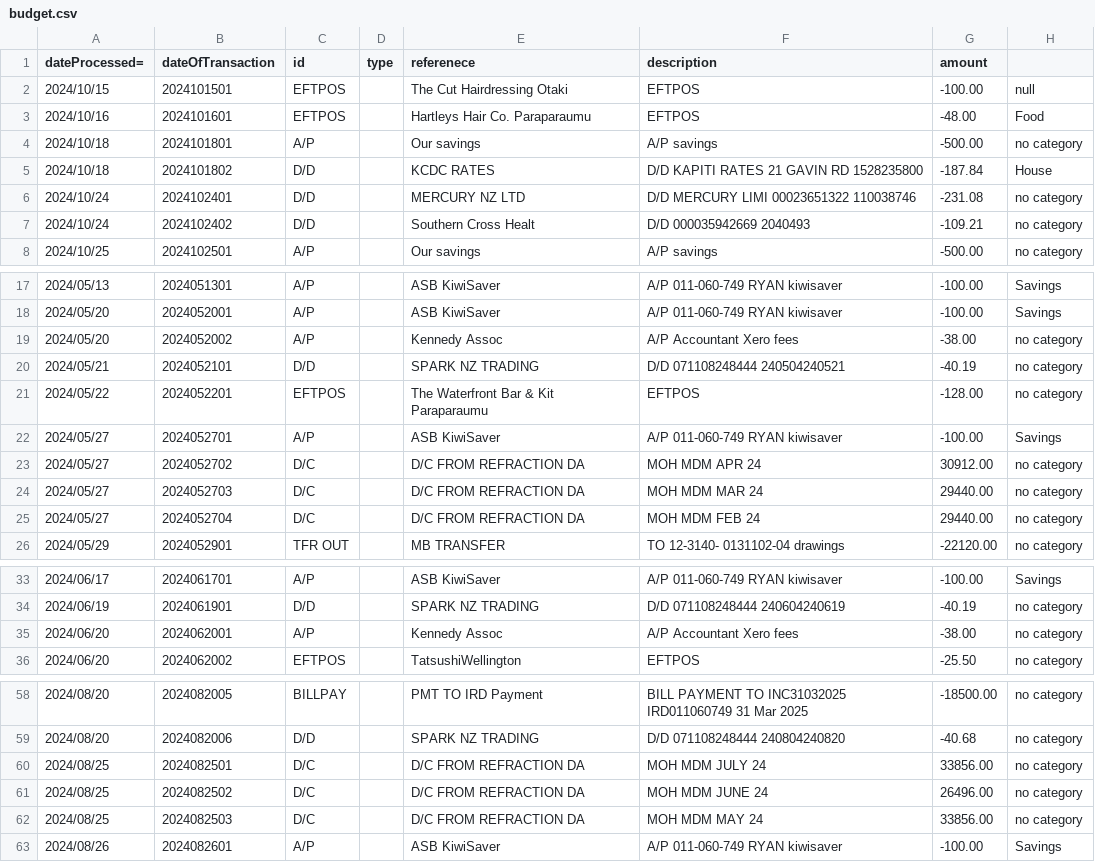
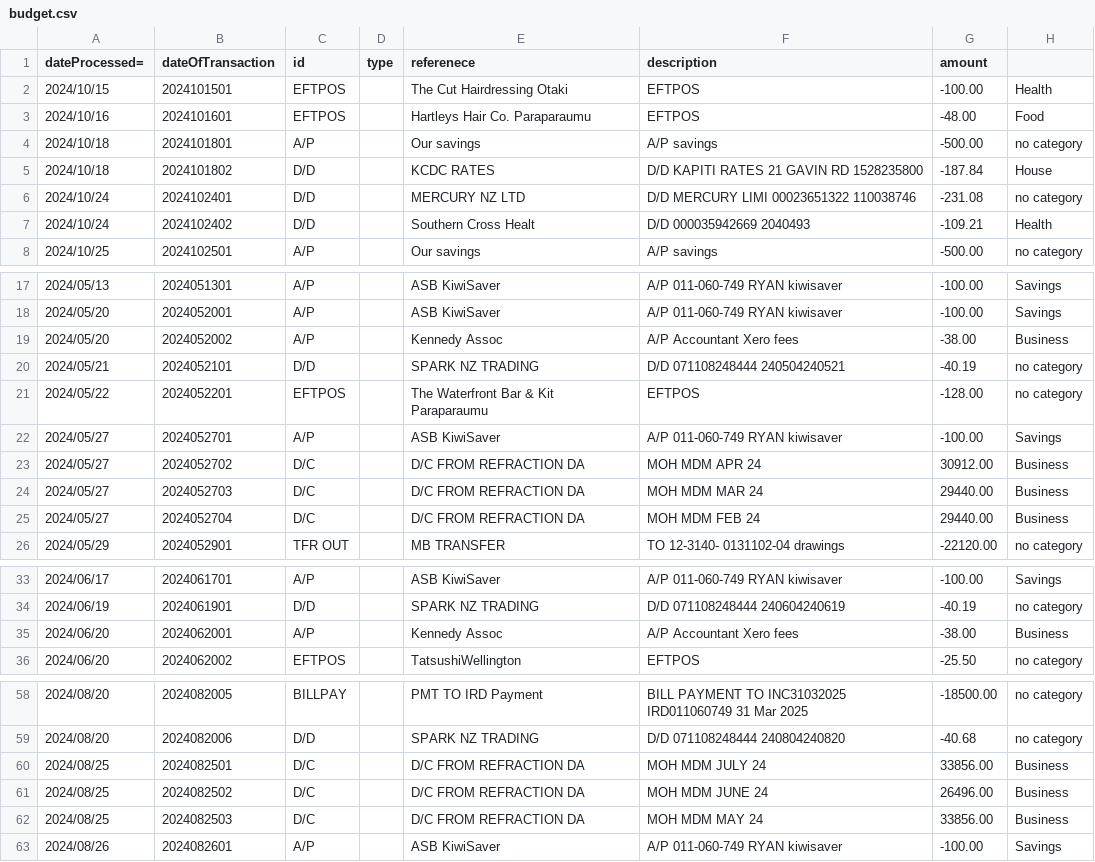
Before and after one commit to patfada2/budget, a CSV file: budget.csv, drawn as a sheet; only a part is shown, gaps mark what is left out; the diff covers the shown part only.

```diff
--- a/budget.csv
+++ b/budget.csv
@@ -1,3 +1,3 @@
 dateProcessed=,dateOfTransaction,id,type,referenece,description,amount
-2024/10/15,2024101501,EFTPOS,,"The Cut Hairdressing Otaki","EFTPOS",-100.00,null
+2024/10/15,2024101501,EFTPOS,,"The Cut Hairdressing Otaki","EFTPOS",-100.00,Health
 2024/10/16,2024101601,EFTPOS,,"Hartleys Hair Co. Paraparaumu","EFTPOS",-48.00,Food
@@ -6,3 +6,3 @@ dateProcessed=,dateOfTransaction,id,type,referenece,description,amount
 2024/10/24,2024102401,D/D,,"MERCURY NZ LTD","D/D MERCURY LIMI 00023651322 110038746",-231.08,no category
-2024/10/24,2024102402,D/D,,"Southern Cross Healt","D/D 000035942669 2040493",-109.21,no category
+2024/10/24,2024102402,D/D,,"Southern Cross Healt","D/D 000035942669 2040493",-109.21,Health
 2024/10/25,2024102501,A/P,,"Our savings","A/P savings",-500.00,no category
@@ -18,3 +18,3 @@ dateProcessed=,dateOfTransaction,id,type,referenece,description,amount
 2024/05/20,2024052001,A/P,,"ASB KiwiSaver","A/P 011-060-749 RYAN kiwisaver",-100.00,Savings
-2024/05/20,2024052002,A/P,,"Kennedy Assoc","A/P Accountant Xero fees",-38.00,no category
+2024/05/20,2024052002,A/P,,"Kennedy Assoc","A/P Accountant Xero fees",-38.00,Business
 2024/05/21,2024052101,D/D,,"SPARK NZ TRADING","D/D 071108248444 240504240521",-40.19,no category
@@ -22,5 +22,5 @@ dateProcessed=,dateOfTransaction,id,type,referenece,description,amount
 2024/05/27,2024052701,A/P,,"ASB KiwiSaver","A/P 011-060-749 RYAN kiwisaver",-100.00,Savings
-2024/05/27,2024052702,D/C,,"D/C FROM REFRACTION DA","MOH MDM  APR 24",30912.00,no category
-2024/05/27,2024052703,D/C,,"D/C FROM REFRACTION DA","MOH MDM  MAR 24",29440.00,no category
-2024/05/27,2024052704,D/C,,"D/C FROM REFRACTION DA","MOH MDM  FEB 24",29440.00,no category
+2024/05/27,2024052702,D/C,,"D/C FROM REFRACTION DA","MOH MDM  APR 24",30912.00,Business
+2024/05/27,2024052703,D/C,,"D/C FROM REFRACTION DA","MOH MDM  MAR 24",29440.00,Business
+2024/05/27,2024052704,D/C,,"D/C FROM REFRACTION DA","MOH MDM  FEB 24",29440.00,Business
 2024/05/29,2024052901,TFR OUT,,"MB TRANSFER","TO 12-3140- 0131102-04 drawings",-22120.00,no category
@@ -34,3 +34,3 @@ dateProcessed=,dateOfTransaction,id,type,referenece,description,amount
 2024/06/19,2024061901,D/D,,"SPARK NZ TRADING","D/D 071108248444 240604240619",-40.19,no category
-2024/06/20,2024062001,A/P,,"Kennedy Assoc","A/P Accountant Xero fees",-38.00,no category
+2024/06/20,2024062001,A/P,,"Kennedy Assoc","A/P Accountant Xero fees",-38.00,Business
 2024/06/20,2024062002,EFTPOS,,"TatsushiWellington","EFTPOS",-25.50,no category
@@ -59,5 +59,5 @@ dateProcessed=,dateOfTransaction,id,type,referenece,description,amount
 2024/08/20,2024082006,D/D,,"SPARK NZ TRADING","D/D 071108248444 240804240820",-40.68,no category
-2024/08/25,2024082501,D/C,,"D/C FROM REFRACTION DA","MOH MDM  JULY 24",33856.00,no category
-2024/08/25,2024082502,D/C,,"D/C FROM REFRACTION DA","MOH MDM  JUNE 24",26496.00,no category
-2024/08/25,2024082503,D/C,,"D/C FROM REFRACTION DA","MOH MDM  MAY 24",33856.00,no category
+2024/08/25,2024082501,D/C,,"D/C FROM REFRACTION DA","MOH MDM  JULY 24",33856.00,Business
+2024/08/25,2024082502,D/C,,"D/C FROM REFRACTION DA","MOH MDM  JUNE 24",26496.00,Business
+2024/08/25,2024082503,D/C,,"D/C FROM REFRACTION DA","MOH MDM  MAY 24",33856.00,Business
 2024/08/26,2024082601,A/P,,"ASB KiwiSaver","A/P 011-060-749 RYAN kiwisaver",-100.00,Savings
```
Also changed, not shown: 8 edited cells elsewhere in this file, 12 other files.
